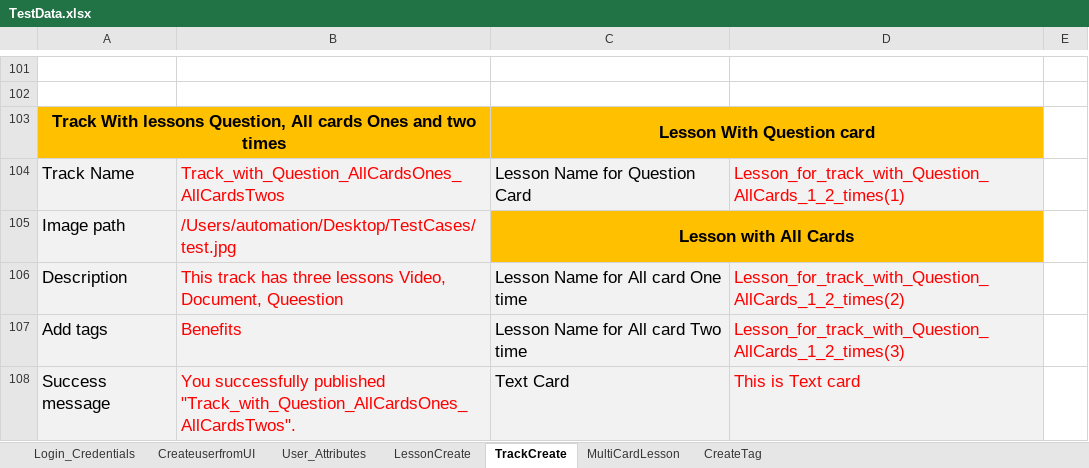
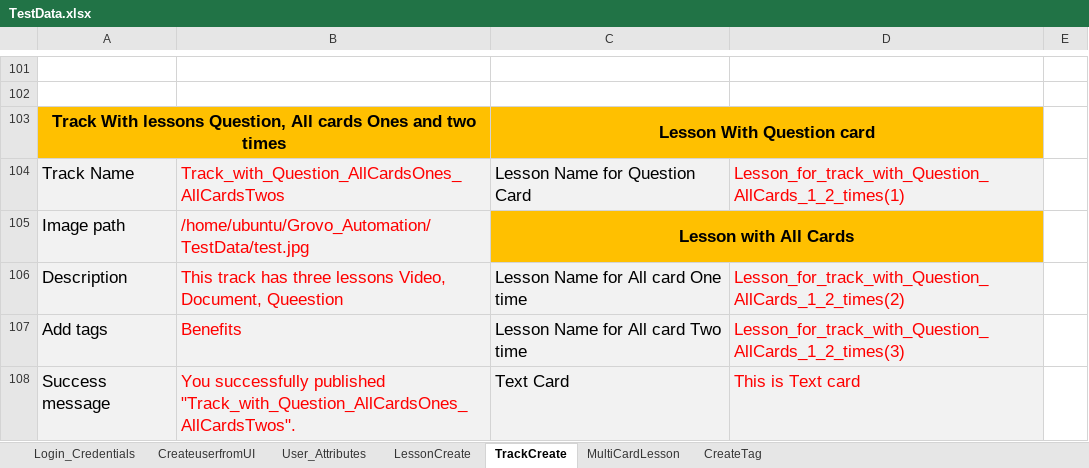
Before and after one commit to shavinlal/Grovo_Shavin, an Excel workbook: TestData.xlsx, sheet TrackCreate, drawn as a sheet; only a part is shown, gaps mark what is left out; values as stored, in another font and other column widths than the file's, no borders; the diff covers the shown part only; the diff names each change by its address in the sheet, - before the commit and + after, or states it on an @@ line.

Commit message:
Add files via upload

```diff
--- a/TestData.xlsx (sheet TrackCreate)
+++ b/TestData.xlsx (sheet TrackCreate)
-B105: /Users/automation/Desktop/TestCases/test.jpg
+B105: /home/ubuntu/Grovo_Automation/TestData/test.jpg
```
Also changed, not shown: 41 edited cells elsewhere in this sheet, sheet CreateuserfromUI, sheet MultiCardLesson, sheet LessonCreate, sheet Login_Credentials.
